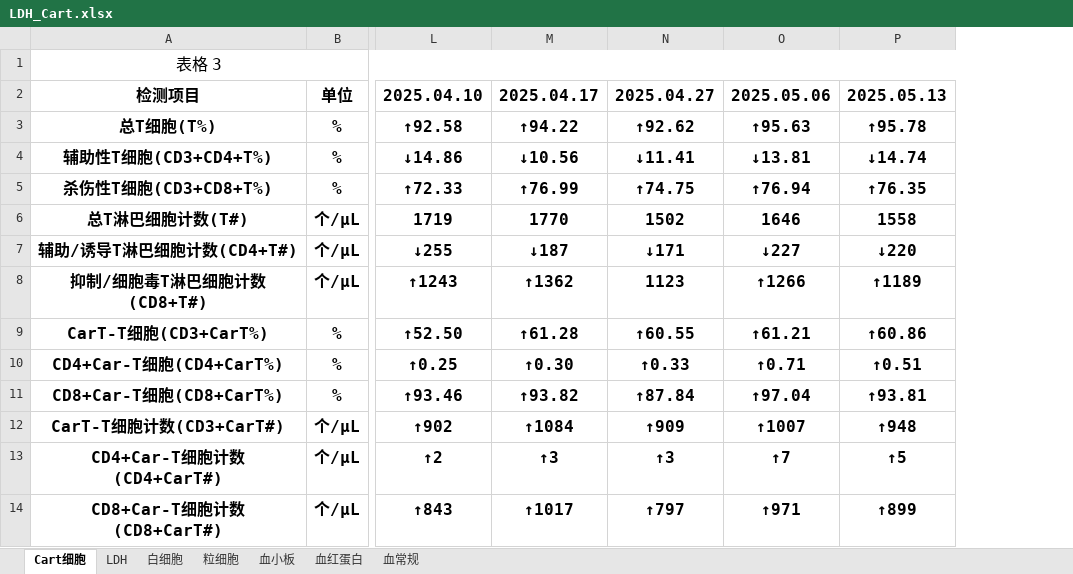
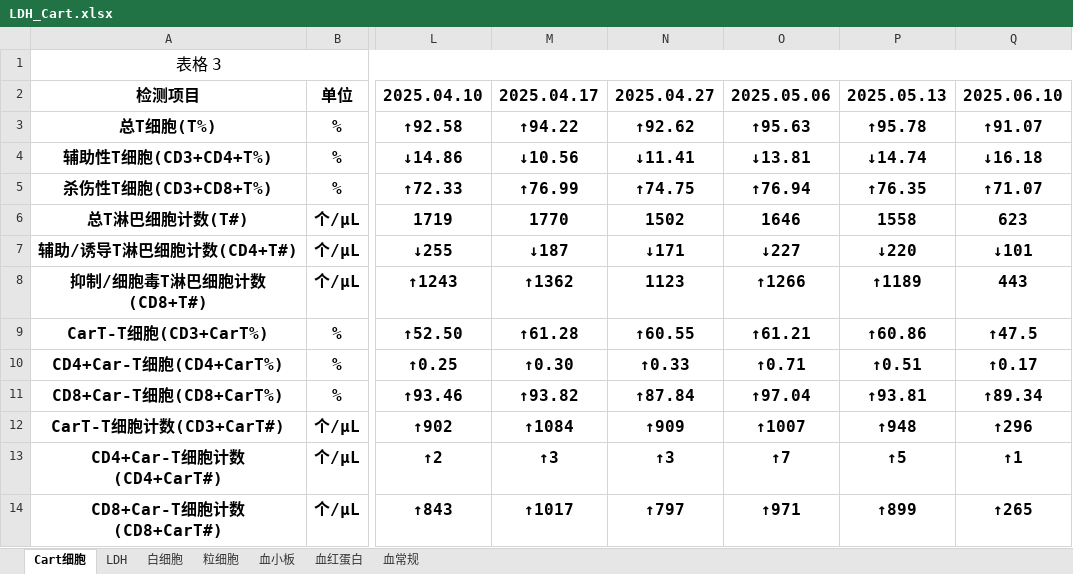
Before and after one commit to kwongHN/blood_report, an Excel workbook: LDH_Cart.xlsx, sheet Cart细胞, drawn as a sheet; only a part is shown, gaps mark what is left out; values as stored, in another font and other column widths than the file's, no borders; the diff names each change by its address in the sheet, - before the commit and + after, or states it on an @@ line.

```diff
--- a/LDH_Cart.xlsx (sheet Cart细胞)
+++ b/LDH_Cart.xlsx (sheet Cart细胞)
+column Q (2025.06.10), rows 3-14: ↑91.07 | ↓16.18 | ↑71.07 | 623 | ↓101 | 443 | ↑47.5 | ↑0.17 | ↑89.34 | ↑296 | ↑1 | ↑265
```
Also changed, not shown: sheet LDH, charts or pictures, 血常规报告汇总.xlsx, 3 other files.
